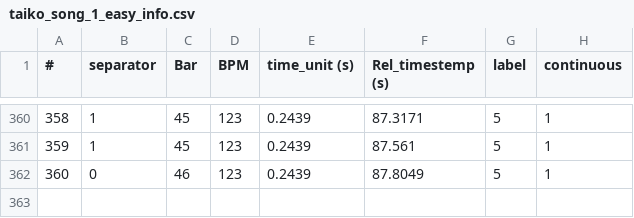
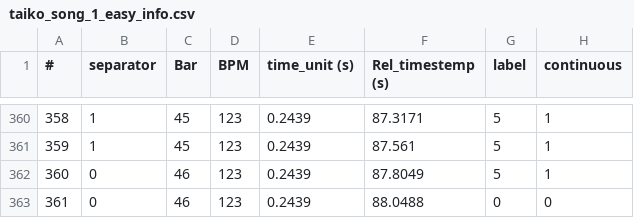
Before and after one commit to dsmilab/Taiko-Master, a CSV file: backup/taiko_tables/taiko_song_1_easy_info.csv, drawn as a sheet; only a part is shown, gaps mark what is left out; the diff names each change by its address in the sheet, - before the commit and + after, or states it on an @@ line.

```diff
--- a/backup/taiko_tables/taiko_song_1_easy_info.csv
+++ b/backup/taiko_tables/taiko_song_1_easy_info.csv
+row 363: 361 | 0 | 46 | 123 | 0.2439 | 88.0488 | 0 | 0
```
Also changed, not shown: backup/taiko_tables/taiko_play.csv, backup/taiko_tables/taiko_song_1_normal_info.csv, 8 other files.
